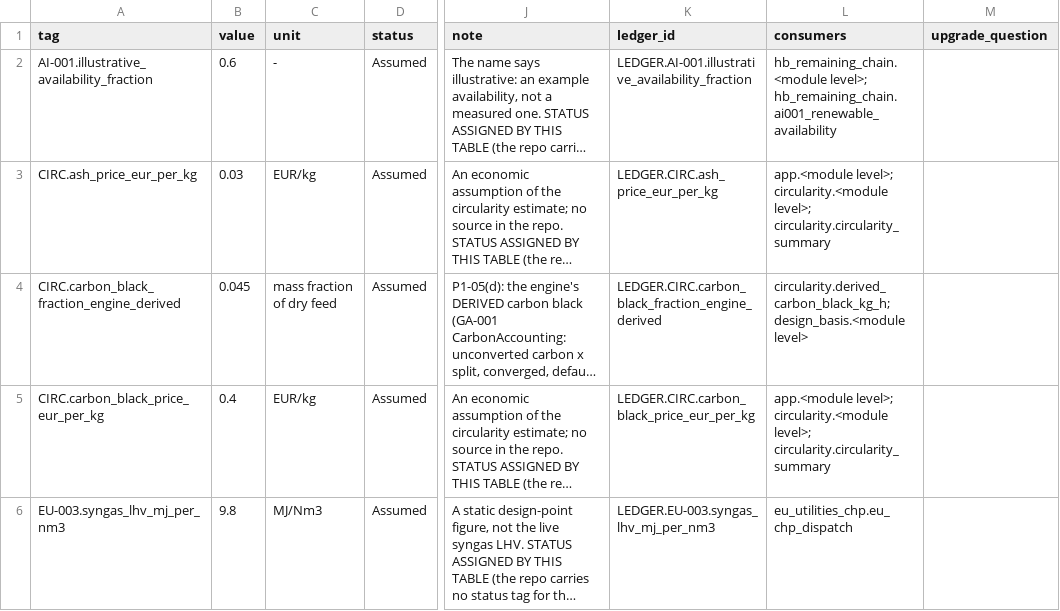
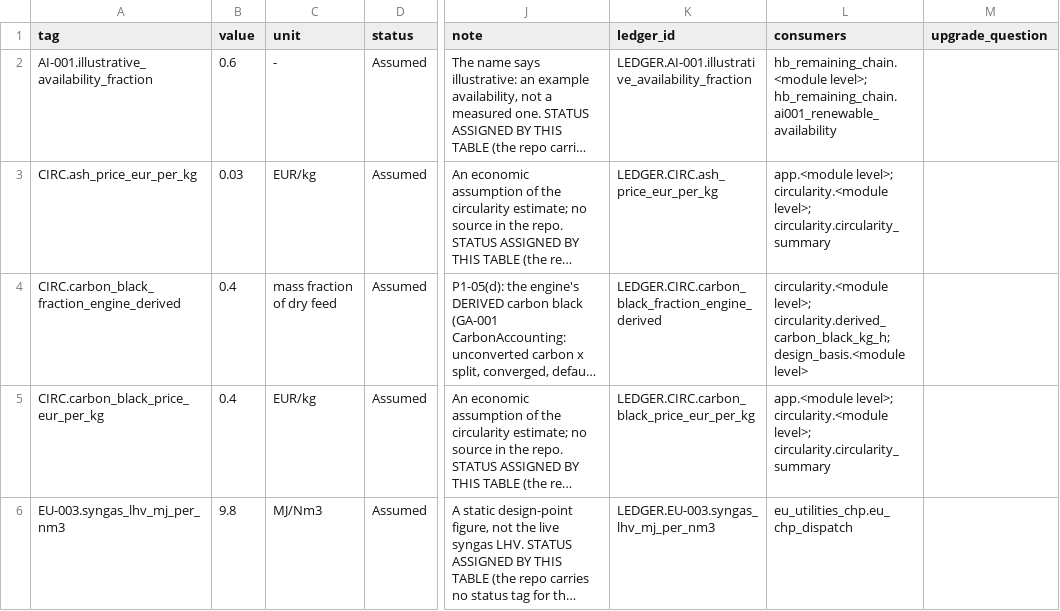
Before and after one commit to Shahab-git/hygas-ai-digital-twin, a CSV file: docs/design_basis_ledger.csv, drawn as a sheet; only a part is shown, gaps mark what is left out; long unchanged cells end in …; the diff names each change by its address in the sheet, - before the commit and + after, or states it on an @@ line.

```diff
--- a/docs/design_basis_ledger.csv
+++ b/docs/design_basis_ledger.csv
-B4 (value): 0.045
+B4 (value): 0.4
-L4 (consumers): circularity.derived_carbon_black_kg_h; design_basis.<module…
+L4 (consumers): circularity.<module level>; circularity.derived_carbon_black_kg_h; design_basis.<module…
```
Also changed, not shown: data/provenance/provenance_worksheet_filled.csv, 10 other files.
